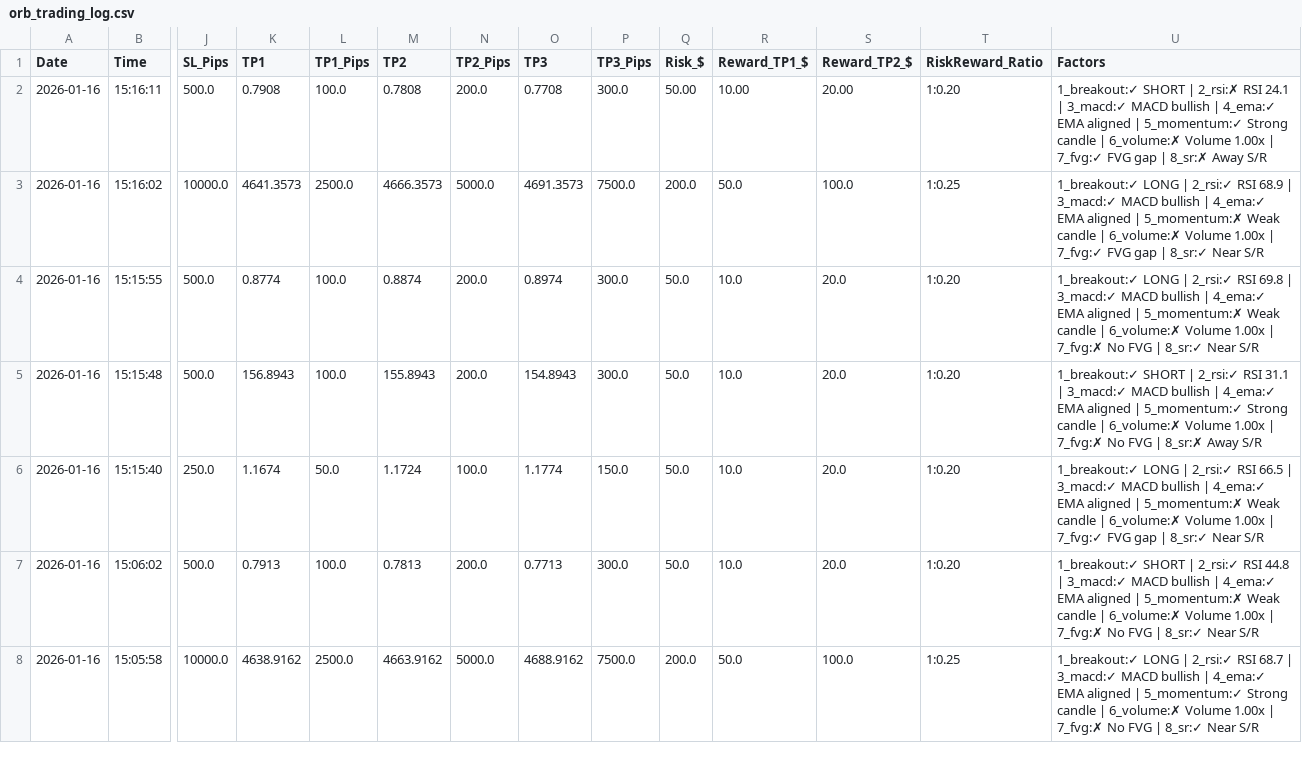
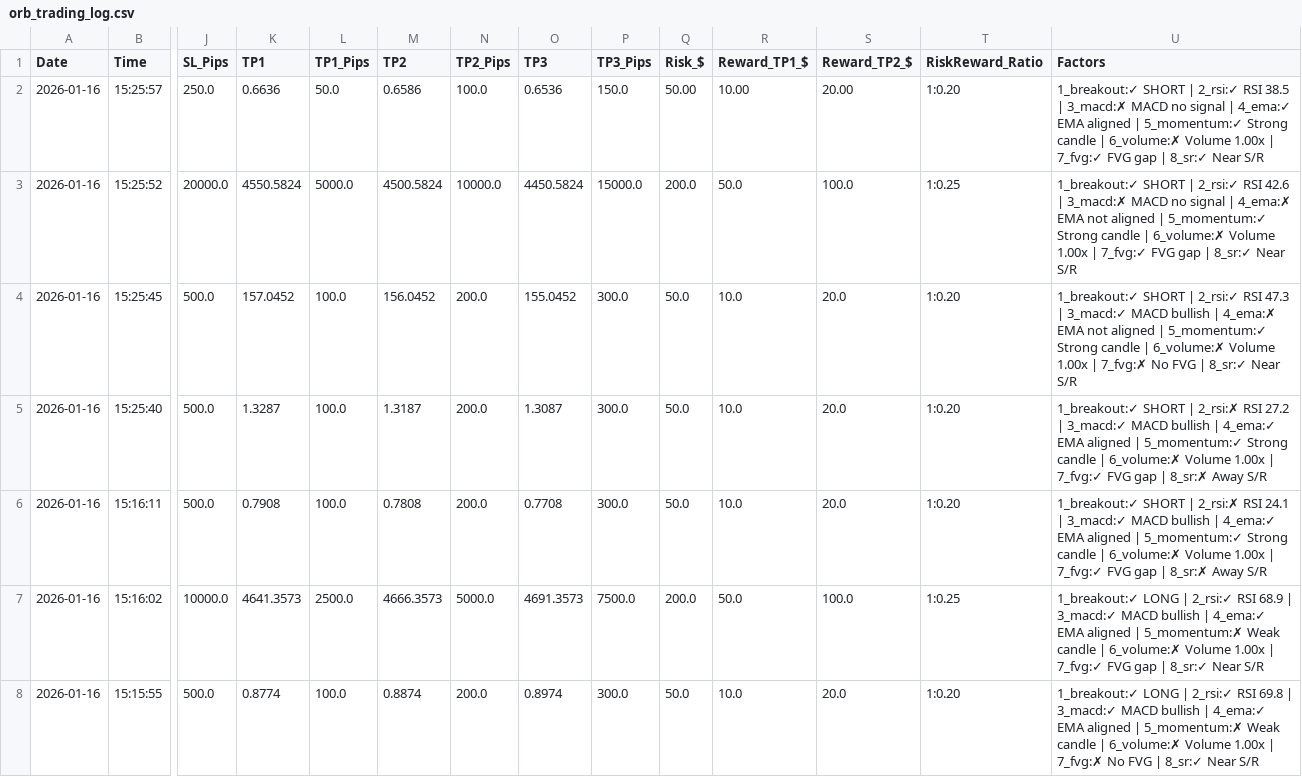
Before and after one commit to medohamed360312-hub/ORB-Trading-Strategy-Analyzer, a CSV file: trading_logs/orb_trading_log.csv, drawn as a sheet; only a part is shown, gaps mark what is left out; the shorter side is filled out with more unchanged rows; addresses are those after the commit; rows hold the shown columns only; the diff names each change by its address in the sheet, - before the commit and + after, or states it on an @@ line.

```diff
--- a/trading_logs/orb_trading_log.csv
+++ b/trading_logs/orb_trading_log.csv
+row 2: 2026-01-16 | 15:25:57 | 250.0 | 0.6636 | 50.0 | 0.6586 | 100.0 | 0.6536 | 150.0 | 50.00 | 10.00 | 20.00 | 1:0.20 | 1_breakout:✓ SHORT | 2_rsi:✓ RSI 38.5 | 3_macd:✗ MACD no signal | 4_ema:✓ EMA aligned | 5_momentum:✓ Strong candle | 6_volume:✗ Volume 1.00x | 7_fvg:✓ FVG gap | 8_sr:✓ Near S/R
+row 3: 2026-01-16 | 15:25:52 | 20000.0 | 4550.5824 | 5000.0 | 4500.5824 | 10000.0 | 4450.5824 | 15000.0 | 200.0 | 50.0 | 100.0 | 1:0.25 | 1_breakout:✓ SHORT | 2_rsi:✓ RSI 42.6 | 3_macd:✗ MACD no signal | 4_ema:✗ EMA not aligned | 5_momentum:✓ Strong candle | 6_volume:✗ Volume 1.00x | 7_fvg:✓ FVG gap | 8_sr:✓ Near S/R
+row 4: 2026-01-16 | 15:25:45 | 500.0 | 157.0452 | 100.0 | 156.0452 | 200.0 | 155.0452 | 300.0 | 50.0 | 10.0 | 20.0 | 1:0.20 | 1_breakout:✓ SHORT | 2_rsi:✓ RSI 47.3 | 3_macd:✓ MACD bullish | 4_ema:✗ EMA not aligned | 5_momentum:✓ Strong candle | 6_volume:✗ Volume 1.00x | 7_fvg:✗ No FVG | 8_sr:✓ Near S/R
+row 5: 2026-01-16 | 15:25:40 | 500.0 | 1.3287 | 100.0 | 1.3187 | 200.0 | 1.3087 | 300.0 | 50.0 | 10.0 | 20.0 | 1:0.20 | 1_breakout:✓ SHORT | 2_rsi:✗ RSI 27.2 | 3_macd:✓ MACD bullish | 4_ema:✓ EMA aligned | 5_momentum:✓ Strong candle | 6_volume:✗ Volume 1.00x | 7_fvg:✓ FVG gap | 8_sr:✗ Away S/R
-Q6 (Risk_$): 50.00
+Q6 (Risk_$): 50.0
-R6 (Reward_TP1_$): 10.00
+R6 (Reward_TP1_$): 10.0
-S6 (Reward_TP2_$): 20.00
+S6 (Reward_TP2_$): 20.0
```
